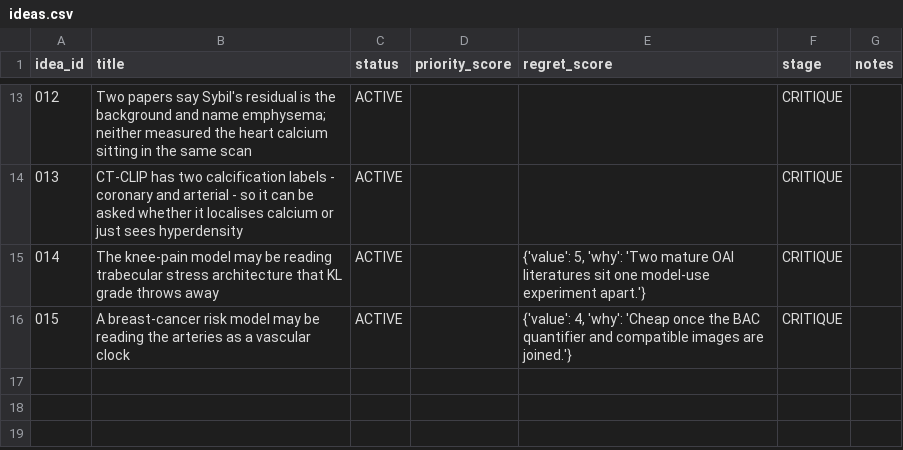
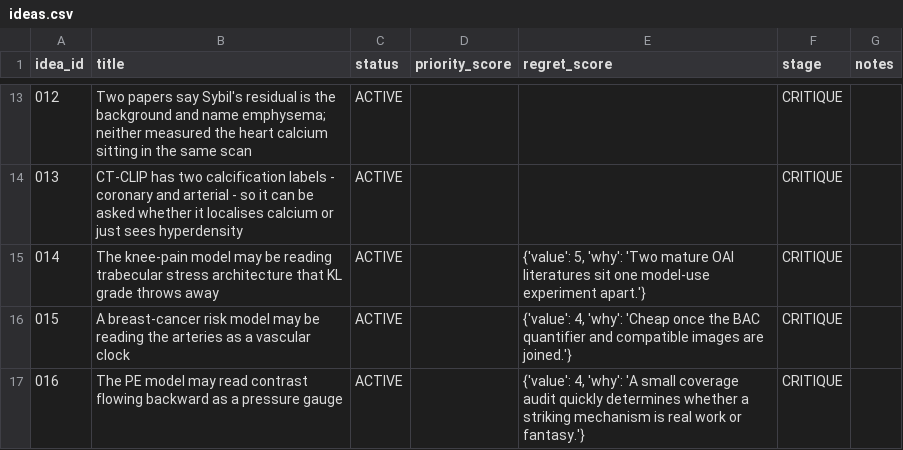
Before and after one commit to Moroseui/concept-research-scout, a CSV file: portfolio/ideas.csv, drawn as a sheet; only a part is shown, gaps mark what is left out; the diff names each change by its address in the sheet, - before the commit and + after, or states it on an @@ line.

```diff
--- a/portfolio/ideas.csv
+++ b/portfolio/ideas.csv
+row 17: 016 | The PE model may read contrast flowing backward as a pressure gauge | ACTIVE |  | {'value': 4, 'why': 'A small coverage audit quickly determines whether a striking mechanism is real work or fantasy.'} | CRITIQUE
```
Also changed, not shown: 5 other files.
